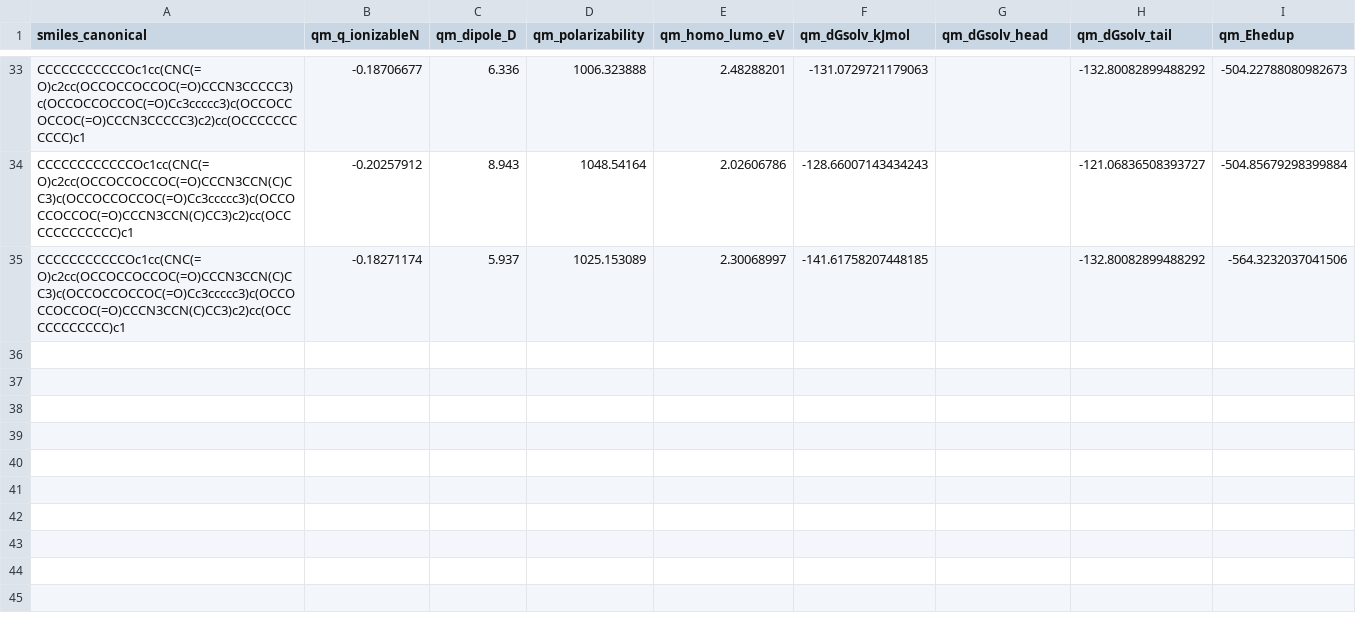
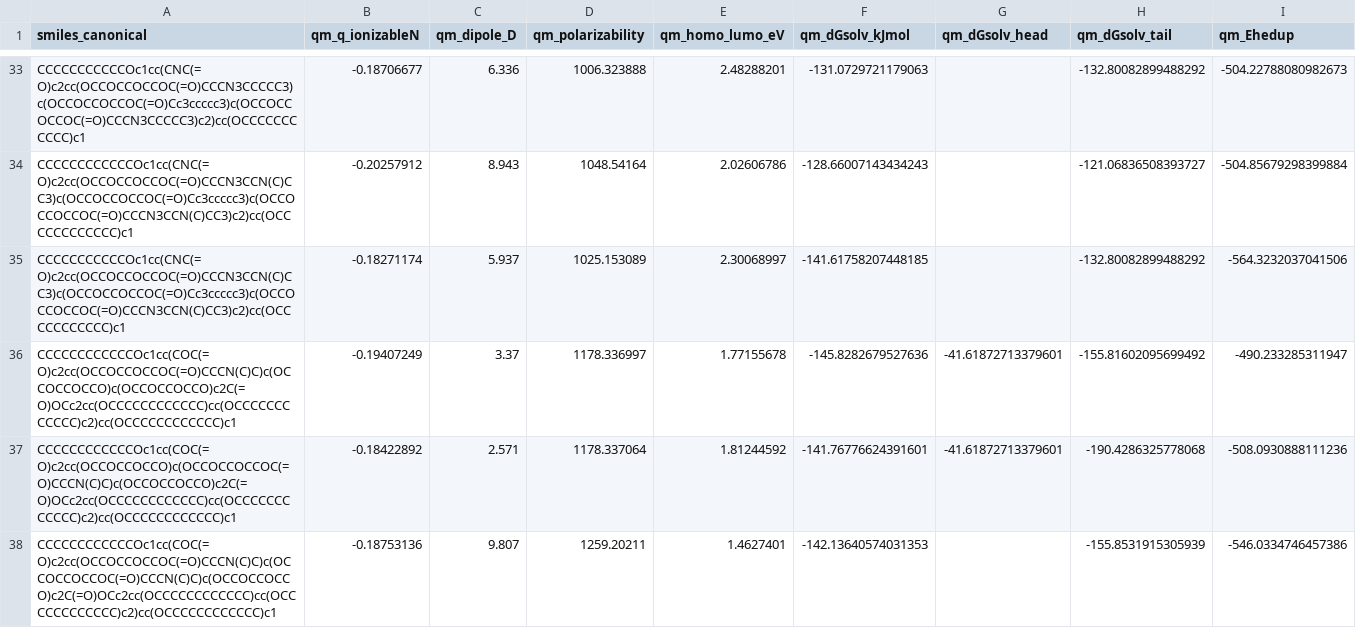
Before and after one commit to atiwary123/IAJD_Full_Workflow_-pKa-bioactivity-, a CSV file: IAJD_master/bundles_caches/physics/qm_cache.csv, drawn as a sheet; only a part is shown, gaps mark what is left out; the diff names each change by its address in the sheet, - before the commit and + after, or states it on an @@ line.

```diff
--- a/IAJD_master/bundles_caches/physics/qm_cache.csv
+++ b/IAJD_master/bundles_caches/physics/qm_cache.csv
+row 36: CCCCCCCCCCCCOc1cc(COC(=O)c2cc(OCCOCCOCCOC(=O)CCCN(C)C)c(OCCOCCOCCO)c(OCCOCCOCCO)c2C(=O)OCc2cc(OCCCCCCCCCCCC)cc(OCCCCCCCCCCCC)c2)cc(OCCCCCCCCCCCC)c1 | -0.19407249 | 3.37 | 1178.336997 | 1.77155678 | -145.8282679527636 | -41.61872713379601 | -155.81602095699492 | -490.233285311947
+row 37: CCCCCCCCCCCCOc1cc(COC(=O)c2cc(OCCOCCOCCO)c(OCCOCCOCCOC(=O)CCCN(C)C)c(OCCOCCOCCO)c2C(=O)OCc2cc(OCCCCCCCCCCCC)cc(OCCCCCCCCCCCC)c2)cc(OCCCCCCCCCCCC)c1 | -0.18422892 | 2.571 | 1178.337064 | 1.81244592 | -141.76776624391601 | -41.61872713379601 | -190.4286325778068 | -508.0930888111236
+row 38: CCCCCCCCCCCCOc1cc(COC(=O)c2cc(OCCOCCOCCOC(=O)CCCN(C)C)c(OCCOCCOCCOC(=O)CCCN(C)C)c(OCCOCCOCCO)c2C(=O)OCc2cc(OCCCCCCCCCCCC)cc(OCCCCCCCCCCCC)c2)cc(OCCCCCCCCCCCC)c1 | -0.18753136 | 9.807 | 1259.20211 | 1.4627401 | -142.13640574031353 |  | -155.8531915305939 | -546.0334746457386
```
Also changed, not shown: auto_retrain_log.csv, 6 other files.
